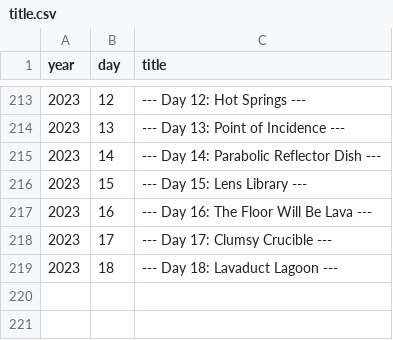
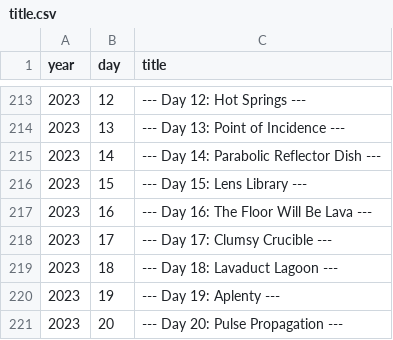
Before and after one commit to mgtezak/Advent-of-Code-Puzzle-Solver, a CSV file: db/title.csv, drawn as a sheet; only a part is shown, gaps mark what is left out.

```diff
--- a/db/title.csv
+++ b/db/title.csv
@@ -219 +219,3 @@ year,day,title
 2023,18,--- Day 18: Lavaduct Lagoon ---
+2023,19,--- Day 19: Aplenty ---
+2023,20,--- Day 20: Pulse Propagation ---
```
Also changed, not shown: db/progress.csv, 3 other files.
